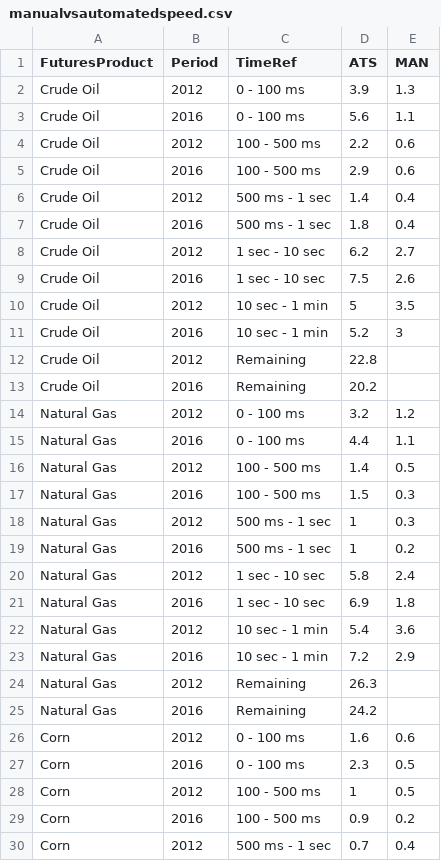
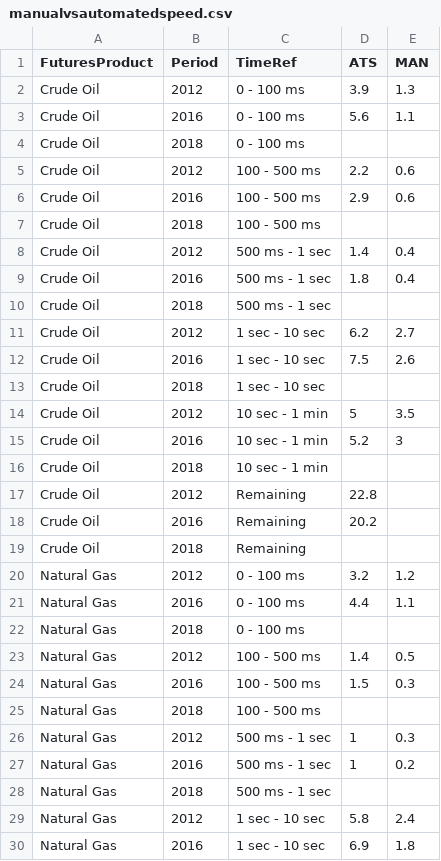
Before and after one commit to mauritzvdworm/PSQCF-presentation, a CSV file: data/manualvsautomatedspeed.csv, drawn as a sheet; only a part is shown; the shorter side is filled out with more unchanged rows; the diff covers the shown part only.

Commit message:
add latest data and more automation references

```diff
--- a/data/manualvsautomatedspeed.csv
+++ b/data/manualvsautomatedspeed.csv
@@ -3,18 +3,27 @@ Crude Oil,2012,0 - 100 ms,3.9,1.3
 Crude Oil,2016,0 - 100 ms,5.6,1.1
+Crude Oil,2018,0 - 100 ms,,
 Crude Oil,2012,100 - 500 ms,2.2,0.6
 Crude Oil,2016,100 - 500 ms,2.9,0.6
+Crude Oil,2018,100 - 500 ms,,
 Crude Oil,2012,500 ms - 1 sec,1.4,0.4
 Crude Oil,2016,500 ms - 1 sec,1.8,0.4
+Crude Oil,2018,500 ms - 1 sec,,
 Crude Oil,2012,1 sec - 10 sec,6.2,2.7
 Crude Oil,2016,1 sec - 10 sec,7.5,2.6
+Crude Oil,2018,1 sec - 10 sec,,
 Crude Oil,2012,10 sec - 1 min,5,3.5
 Crude Oil,2016,10 sec - 1 min,5.2,3
+Crude Oil,2018,10 sec - 1 min,,
 Crude Oil,2012,Remaining,22.8,
 Crude Oil,2016,Remaining,20.2,
+Crude Oil,2018,Remaining,,
 Natural Gas,2012,0 - 100 ms,3.2,1.2
 Natural Gas,2016,0 - 100 ms,4.4,1.1
+Natural Gas,2018,0 - 100 ms,,
 Natural Gas,2012,100 - 500 ms,1.4,0.5
 Natural Gas,2016,100 - 500 ms,1.5,0.3
+Natural Gas,2018,100 - 500 ms,,
 Natural Gas,2012,500 ms - 1 sec,1,0.3
 Natural Gas,2016,500 ms - 1 sec,1,0.2
+Natural Gas,2018,500 ms - 1 sec,,
 Natural Gas,2012,1 sec - 10 sec,5.8,2.4
```
Also changed, not shown: 27 added rows elsewhere in this file, data/manualvsautomatedbyproductgroup.csv, data/manualvsautomatedbyproductsubgroup.csv, 22 other files.
